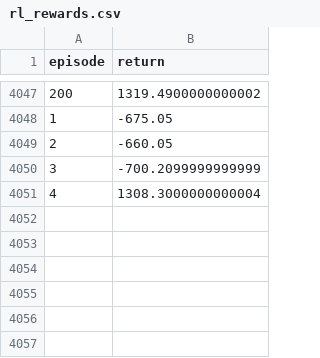
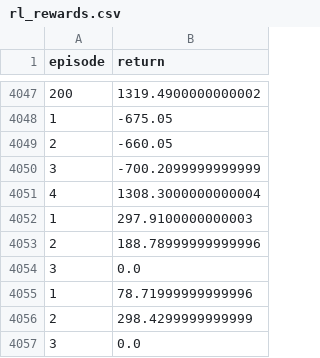
Before and after one commit to THUGary/DVRP, a CSV file: runs/rl_rewards.csv, drawn as a sheet; only a part is shown, gaps mark what is left out; the diff names each change by its address in the sheet, - before the commit and + after, or states it on an @@ line.

```diff
--- a/runs/rl_rewards.csv
+++ b/runs/rl_rewards.csv
+row 4052: 1 | 297.9100000000003
+row 4053: 2 | 188.78999999999996
+row 4054: 3 | 0.0
+row 4055: 1 | 78.71999999999996
+row 4056: 2 | 298.4299999999999
+row 4057: 3 | 0.0
```
Also changed, not shown: 11 other files.
